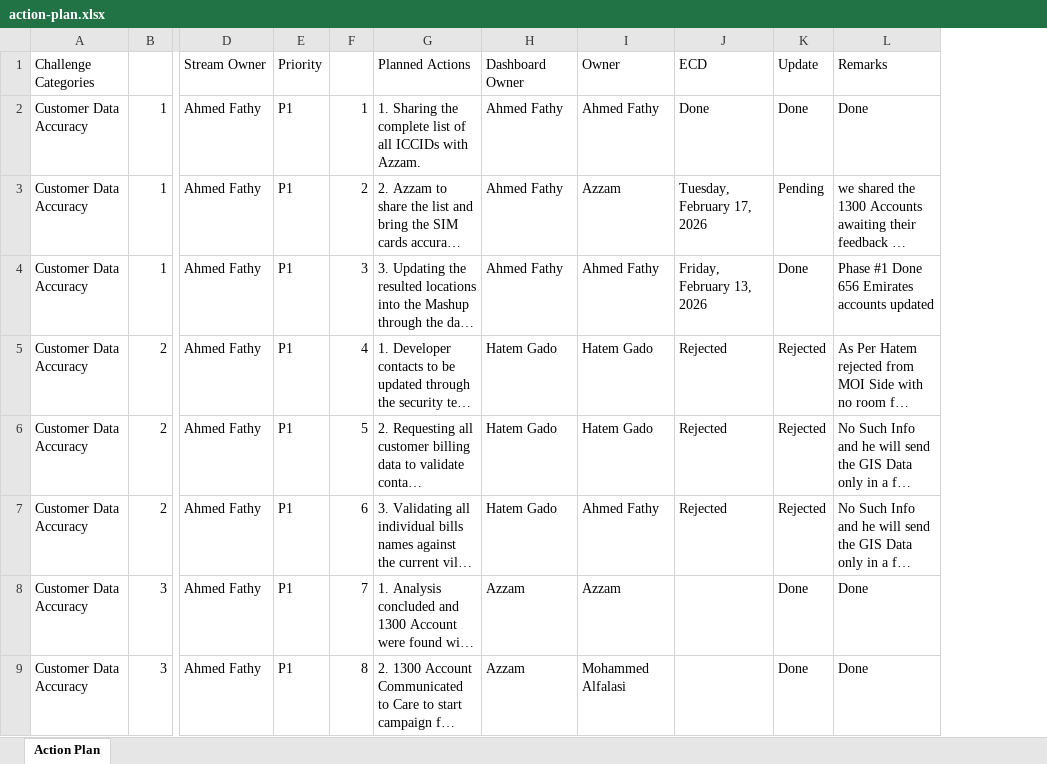
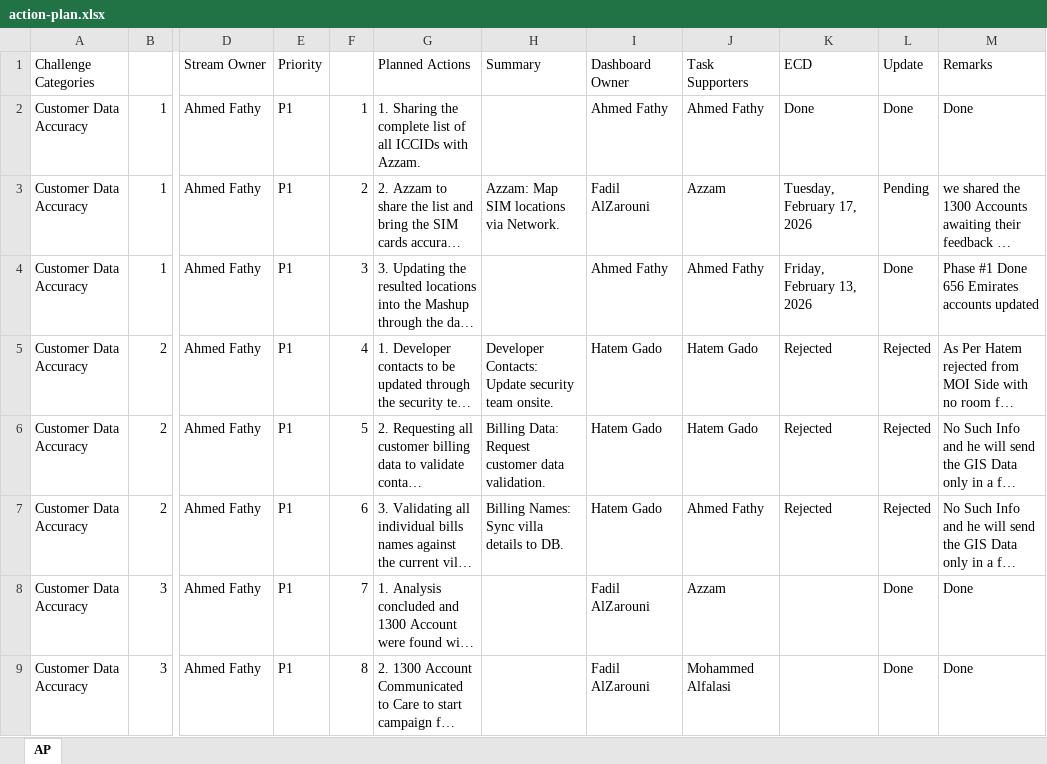
Before and after one commit to rxhmaaan/hassantuk, an Excel workbook: public/data/action-plan.xlsx, sheet AP, drawn as a sheet; only a part is shown, gaps mark what is left out; long unchanged cells end in …; values as stored, in another font and other column widths than the file's, no cell formats; addresses are those after the commit; the diff covers the shown part only; the diff names each change by its address in the sheet, - before the commit and + after, or states it on an @@ line.

```diff
--- a/public/data/action-plan.xlsx (sheet AP)
+++ b/public/data/action-plan.xlsx (sheet AP)
-sheet tab: Action Plan
+sheet tab: AP
+column H (Summary), rows 3-7: Azzam: Map SIM locations via Network. |  | Developer Contacts: Update security team onsite. | Billing Data: Request customer data validation. | Billing Names: Sync villa details to DB.
-J1: Owner
+J1: Task Supporters
-I3 (Dashboard Owner): Ahmed Fathy
+I3 (Dashboard Owner): Fadil AlZarouni
-I8:I9 (Dashboard Owner): Azzam
+I8:I9 (Dashboard Owner): Fadil AlZarouni
```
Also changed, not shown: 4 added rows and 48 edited cells elsewhere in this sheet, cell formats.
